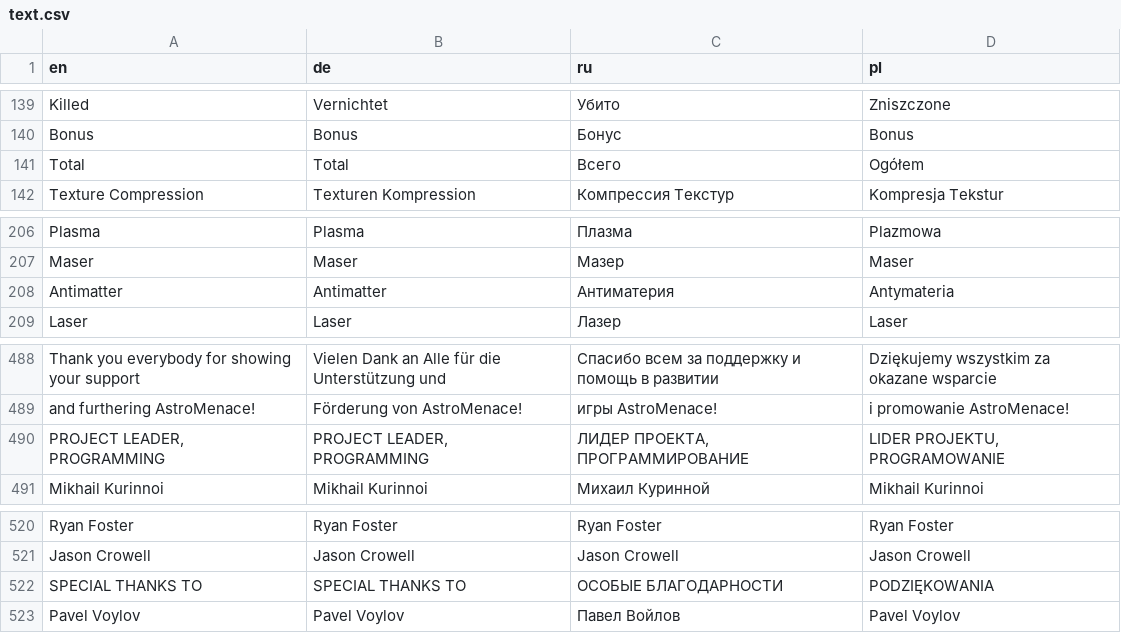
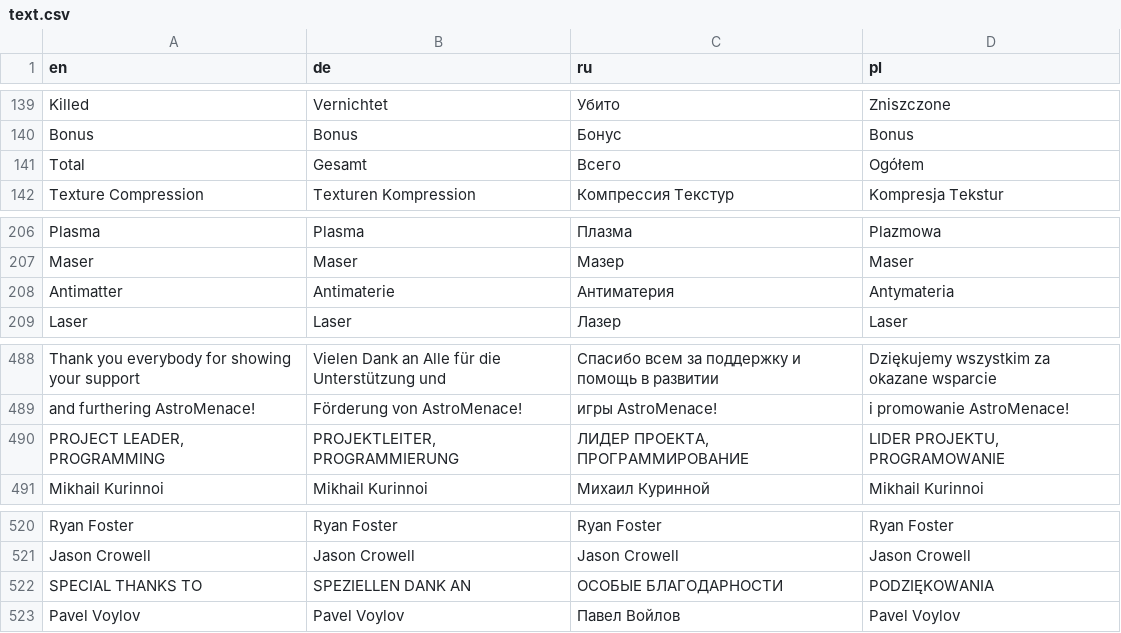
Before and after one commit to viewizard/astromenace, a CSV file: gamedata/lang/text.csv, drawn as a sheet; only a part is shown, gaps mark what is left out; the diff covers the shown part only.

Commit message:
German translation update, thanks to Jürgen Buchmüller.

```diff
--- a/gamedata/lang/text.csv
+++ b/gamedata/lang/text.csv
@@ -140,3 +140,3 @@
 "Bonus";"Bonus";"Бонус";"Bonus"
-"Total";"Total";"Всего";"Ogółem"
+"Total";"Gesamt";"Всего";"Ogółem"
 "Texture Compression";"Texturen Kompression";"Компрессия Текстур";"Kompresja Tekstur"
@@ -207,3 +207,3 @@
 "Maser";"Maser";"Мазер";"Maser"
-"Antimatter";"Antimatter";"Антиматерия";"Antymateria"
+"Antimatter";"Antimaterie";"Антиматерия";"Antymateria"
 "Laser";"Laser";"Лазер";"Laser"
@@ -489,3 +489,3 @@
 "and furthering AstroMenace!";"Förderung von AstroMenace!";"игры AstroMenace!";"i promowanie AstroMenace!"
-"PROJECT LEADER, PROGRAMMING";"PROJECT LEADER, PROGRAMMING";"ЛИДЕР ПРОЕКТА, ПРОГРАММИРОВАНИЕ";"LIDER PROJEKTU, PROGRAMOWANIE"
+"PROJECT LEADER, PROGRAMMING";"PROJEKTLEITER, PROGRAMMIERUNG";"ЛИДЕР ПРОЕКТА, ПРОГРАММИРОВАНИЕ";"LIDER PROJEKTU, PROGRAMOWANIE"
 "Mikhail Kurinnoi";"Mikhail Kurinnoi";"Михаил Куринной";"Mikhail Kurinnoi"
@@ -521,3 +521,3 @@
 "Jason Crowell";"Jason Crowell";"Jason Crowell";"Jason Crowell"
-"SPECIAL THANKS TO";"SPECIAL THANKS TO";"ОСОБЫЕ БЛАГОДАРНОСТИ";"PODZIĘKOWANIA"
+"SPECIAL THANKS TO";"SPEZIELLEN DANK AN";"ОСОБЫЕ БЛАГОДАРНОСТИ";"PODZIĘKOWANIA"
 "Pavel Voylov";"Pavel Voylov";"Павел Войлов";"Pavel Voylov"
```
Also changed, not shown: 10 edited cells elsewhere in this file, 1 other file.
